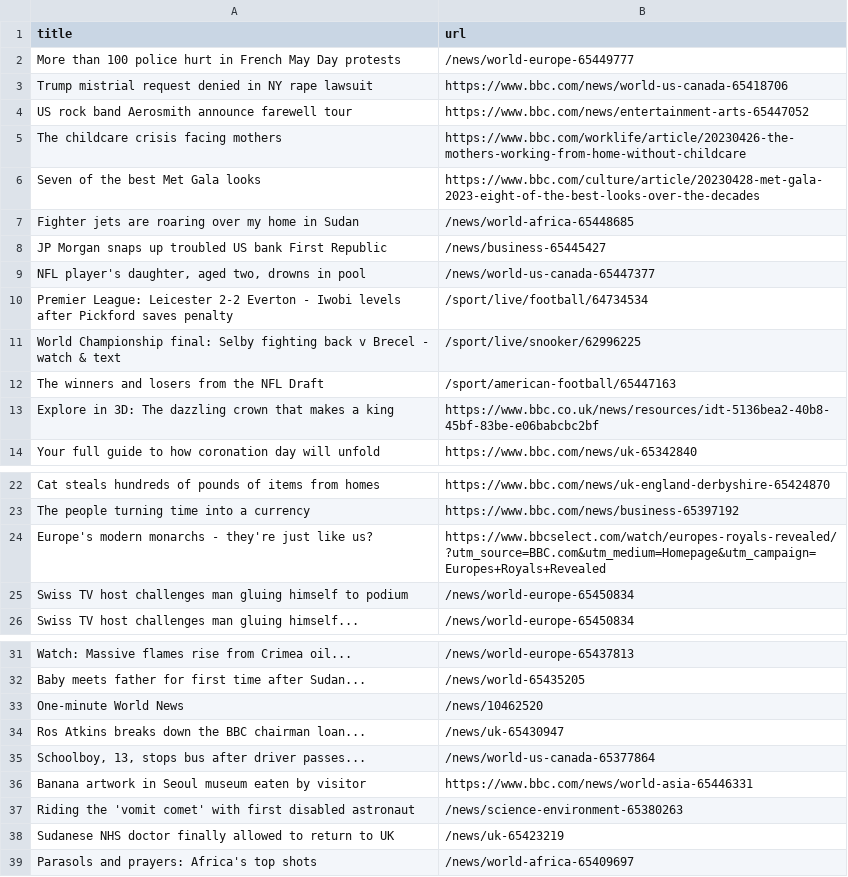
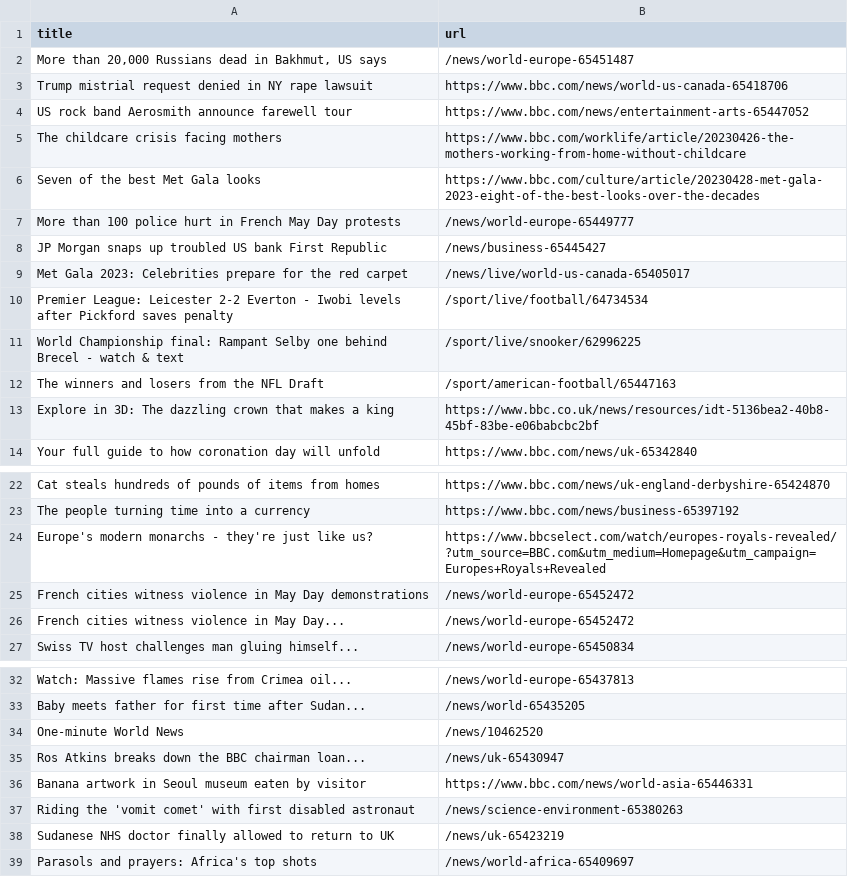
Before and after one commit to Danihisp/automatic-scraper-bbc-main, a CSV file: bbc.csv, drawn as a sheet; only a part is shown, gaps mark what is left out.

```diff
--- a/bbc.csv
+++ b/bbc.csv
@@ -1,3 +1,3 @@
 title,url
-More than 100 police hurt in French May Day protests,/news/world-europe-65449777
+"More than 20,000 Russians dead in Bakhmut, US says",/news/world-europe-65451487
 Trump mistrial request denied in NY rape lawsuit,https://www.bbc.com/news/world-us-canada-65418706
@@ -6,7 +6,7 @@ The childcare crisis facing mothers,https://www.bbc.com/worklife/article/2023042
 Seven of the best Met Gala looks,https://www.bbc.com/culture/article/20230428-met-gala-2023-eight-of-the-best-looks-over-the-decades
-Fighter jets are roaring over my home in Sudan,/news/world-africa-65448685
+More than 100 police hurt in French May Day protests,/news/world-europe-65449777
 JP Morgan snaps up troubled US bank First Republic,/news/business-65445427
-"NFL player's daughter, aged two, drowns in pool",/news/world-us-canada-65447377
+Met Gala 2023: Celebrities prepare for the red carpet,/news/live/world-us-canada-65405017
 Premier League: Leicester 2-2 Everton - Iwobi levels after Pickford saves penalty,/sport/live/football/64734534
-World Championship final: Selby fighting back v Brecel - watch & text,/sport/live/snooker/62996225
+World Championship final: Rampant Selby one behind Brecel - watch & text,/sport/live/snooker/62996225
 The winners and losers from the NFL Draft,/sport/american-football/65447163
@@ -24,3 +24,4 @@ The people turning time into a currency,https://www.bbc.com/news/business-653971
 Europe's modern monarchs - they're just like us?,https://www.bbcselect.com/watch/europes-royals-revealed/?utm_source=BBC.com&utm_medium=Homepage&utm_campaign=Europes+Royals+Revealed
-Swiss TV host challenges man gluing himself to podium,/news/world-europe-65450834
+French cities witness violence in May Day demonstrations,/news/world-europe-65452472
+French cities witness violence in May Day...,/news/world-europe-65452472
 Swiss TV host challenges man gluing himself...,/news/world-europe-65450834
@@ -34,3 +35,2 @@ One-minute World News,/news/10462520
 Ros Atkins breaks down the BBC chairman loan...,/news/uk-65430947
-"Schoolboy, 13, stops bus after driver passes...",/news/world-us-canada-65377864
 Banana artwork in Seoul museum eaten by visitor,https://www.bbc.com/news/world-asia-65446331
```
